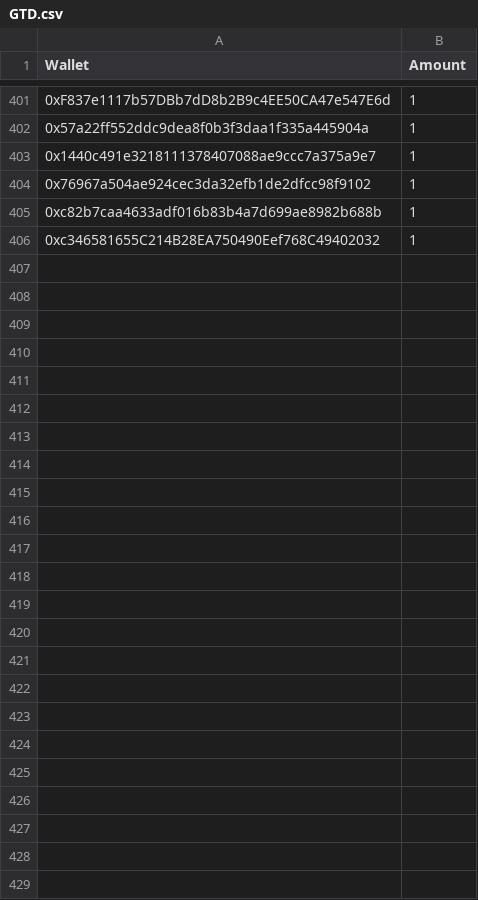
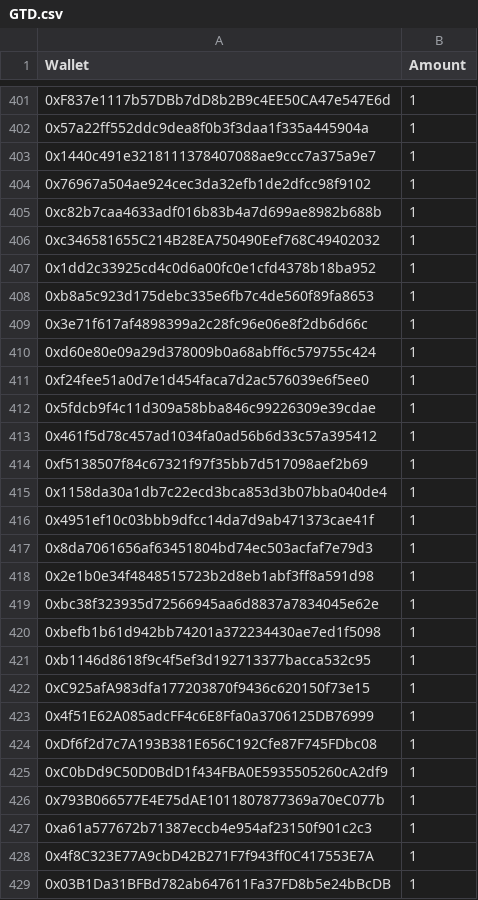
Before and after one commit to jesuzzback/drippp, a CSV file: data/GTD.csv, drawn as a sheet; only a part is shown, gaps mark what is left out; the diff names each change by its address in the sheet, - before the commit and + after, or states it on an @@ line.

Commit message:
Update GTD.csv

```diff
--- a/data/GTD.csv
+++ b/data/GTD.csv
+row 407: 0x1dd2c33925cd4c0d6a00fc0e1cfd4378b18ba952 | 1
+row 408: 0xb8a5c923d175debc335e6fb7c4de560f89fa8653 | 1
+row 409: 0x3e71f617af4898399a2c28fc96e06e8f2db6d66c | 1
+row 410: 0xd60e80e09a29d378009b0a68abff6c579755c424 | 1
+row 411: 0xf24fee51a0d7e1d454faca7d2ac576039e6f5ee0 | 1
+row 412: 0x5fdcb9f4c11d309a58bba846c99226309e39cdae | 1
+row 413: 0x461f5d78c457ad1034fa0ad56b6d33c57a395412 | 1
+row 414: 0xf5138507f84c67321f97f35bb7d517098aef2b69 | 1
+row 415: 0x1158da30a1db7c22ecd3bca853d3b07bba040de4 | 1
+row 416: 0x4951ef10c03bbb9dfcc14da7d9ab471373cae41f | 1
+row 417: 0x8da7061656af63451804bd74ec503acfaf7e79d3 | 1
+row 418: 0x2e1b0e34f4848515723b2d8eb1abf3ff8a591d98 | 1
+row 419: 0xbc38f323935d72566945aa6d8837a7834045e62e | 1
+row 420: 0xbefb1b61d942bb74201a372234430ae7ed1f5098 | 1
+row 421: 0xb1146d8618f9c4f5ef3d192713377bacca532c95 | 1
+row 422: 0xC925afA983dfa177203870f9436c620150f73e15 | 1
+row 423: 0x4f51E62A085adcFF4c6E8Ffa0a3706125DB76999 | 1
+row 424: 0xDf6f2d7c7A193B381E656C192Cfe87F745FDbc08 | 1
+row 425: 0xC0bDd9C50D0BdD1f434FBA0E5935505260cA2df9 | 1
+row 426: 0x793B066577E4E75dAE1011807877369a70eC077b | 1
+row 427: 0xa61a577672b71387eccb4e954af23150f901c2c3 | 1
+row 428: 0x4f8C323E77A9cbD42B271F7f943ff0C417553E7A | 1
+row 429: 0x03B1Da31BFBd782ab647611Fa37FD8b5e24bBcDB | 1
```
